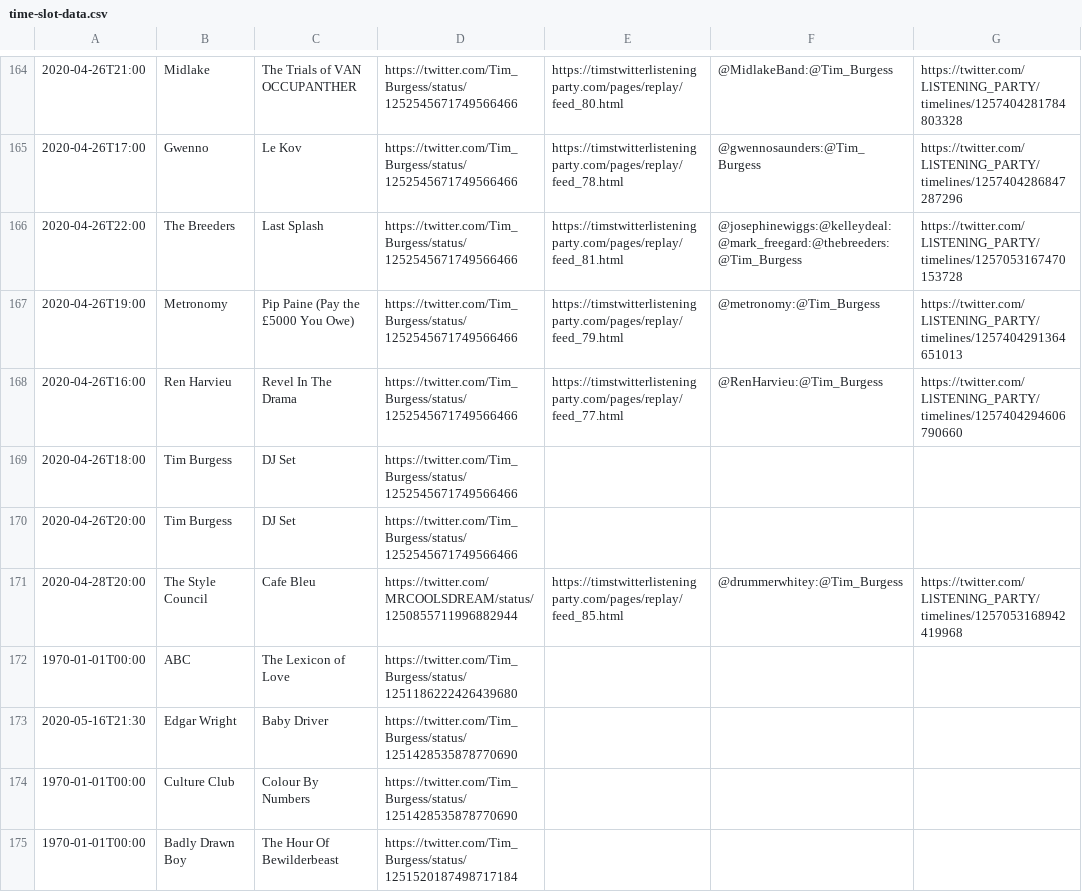
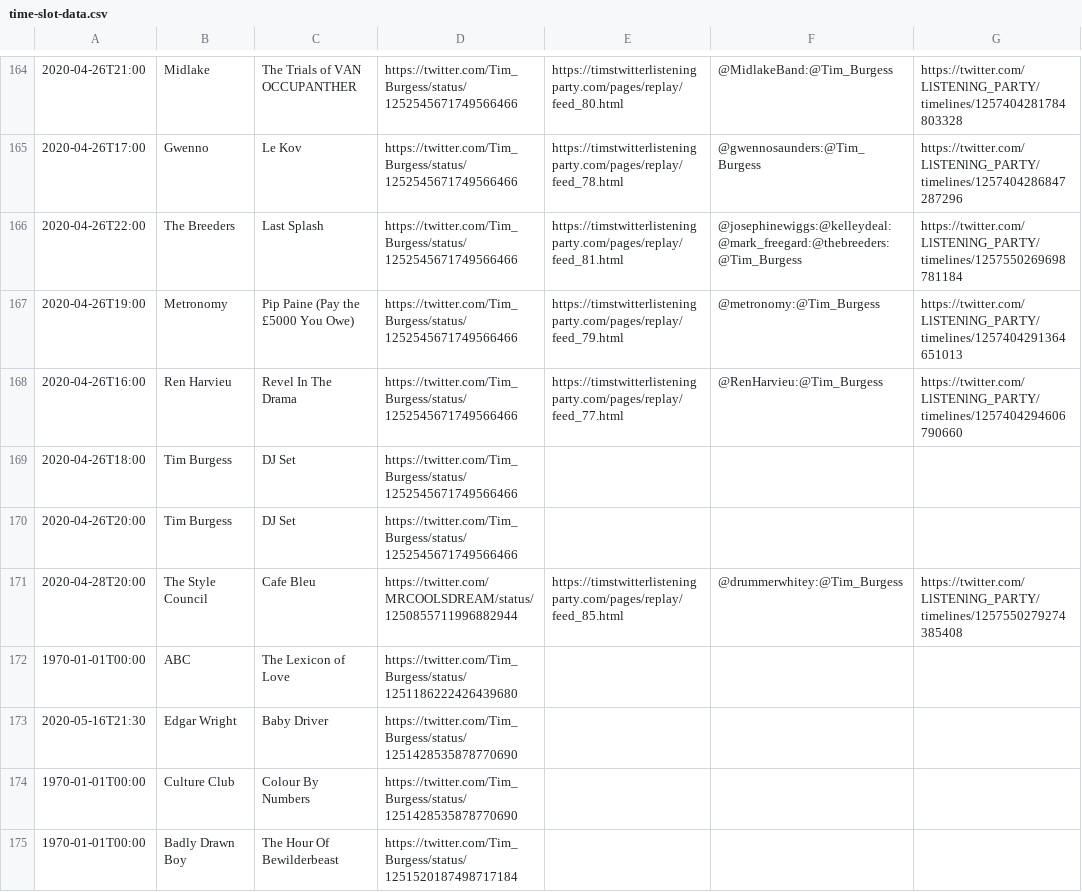
Before and after one commit to matbroughty/timstwitterlisteningparty, a CSV file: data/time-slot-data.csv, drawn as a sheet; only a part is shown, gaps mark what is left out; the diff covers the shown part only.

```diff
--- a/data/time-slot-data.csv
+++ b/data/time-slot-data.csv
@@ -165,3 +165,3 @@
 "2020-04-26T17:00","Gwenno","Le Kov","https://twitter.com/Tim_Burgess/status/1252545671749566466","https://timstwitterlisteningparty.com/pages/replay/feed_78.html","@gwennosaunders:@Tim_Burgess","https://twitter.com/LlSTENlNG_PARTY/timelines/1257404286847287296"
-"2020-04-26T22:00","The Breeders","Last Splash","https://twitter.com/Tim_Burgess/status/1252545671749566466","https://timstwitterlisteningparty.com/pages/replay/feed_81.html","@josephinewiggs:@kelleydeal:@mark_freegard:@thebreeders:@Tim_Burgess","https://twitter.com/LlSTENlNG_PARTY/timelines/1257053167470153728"
+"2020-04-26T22:00","The Breeders","Last Splash","https://twitter.com/Tim_Burgess/status/1252545671749566466","https://timstwitterlisteningparty.com/pages/replay/feed_81.html","@josephinewiggs:@kelleydeal:@mark_freegard:@thebreeders:@Tim_Burgess","https://twitter.com/LlSTENlNG_PARTY/timelines/1257550269698781184"
 "2020-04-26T19:00","Metronomy","Pip Paine (Pay the £5000 You Owe)","https://twitter.com/Tim_Burgess/status/1252545671749566466","https://timstwitterlisteningparty.com/pages/replay/feed_79.html","@metronomy:@Tim_Burgess","https://twitter.com/LlSTENlNG_PARTY/timelines/1257404291364651013"
@@ -170,3 +170,3 @@
 "2020-04-26T20:00","Tim Burgess","DJ Set","https://twitter.com/Tim_Burgess/status/1252545671749566466","","",""
-"2020-04-28T20:00","The Style Council","Cafe Bleu","https://twitter.com/MRCOOLSDREAM/status/1250855711996882944","https://timstwitterlisteningparty.com/pages/replay/feed_85.html","@drummerwhitey:@Tim_Burgess","https://twitter.com/LlSTENlNG_PARTY/timelines/1257053168942419968"
+"2020-04-28T20:00","The Style Council","Cafe Bleu","https://twitter.com/MRCOOLSDREAM/status/1250855711996882944","https://timstwitterlisteningparty.com/pages/replay/feed_85.html","@drummerwhitey:@Tim_Burgess","https://twitter.com/LlSTENlNG_PARTY/timelines/1257550279274385408"
 "1970-01-01T00:00","ABC","The Lexicon of Love","https://twitter.com/Tim_Burgess/status/1251186222426439680","","",""
```
Also changed, not shown: 20 edited cells elsewhere in this file, 7 other files.
